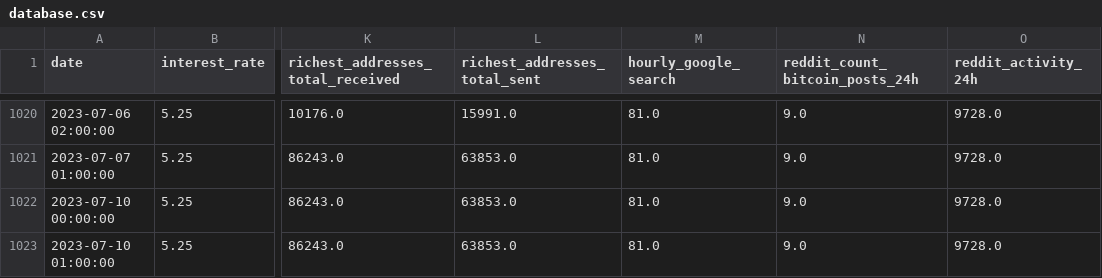
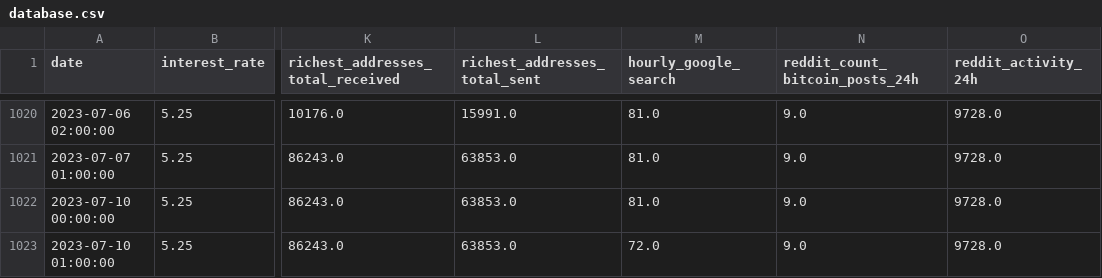
Before and after one commit to williamnordberg/adam_trader, a CSV file: data/database.csv, drawn as a sheet; only a part is shown, gaps mark what is left out; the diff names each change by its address in the sheet, - before the commit and + after, or states it on an @@ line.

```diff
--- a/data/database.csv
+++ b/data/database.csv
-M1023 (hourly_google_search): 81.0
+M1023 (hourly_google_search): 72.0
```
Also changed, not shown: data/latest_info_saved.csv, 1 other file.
